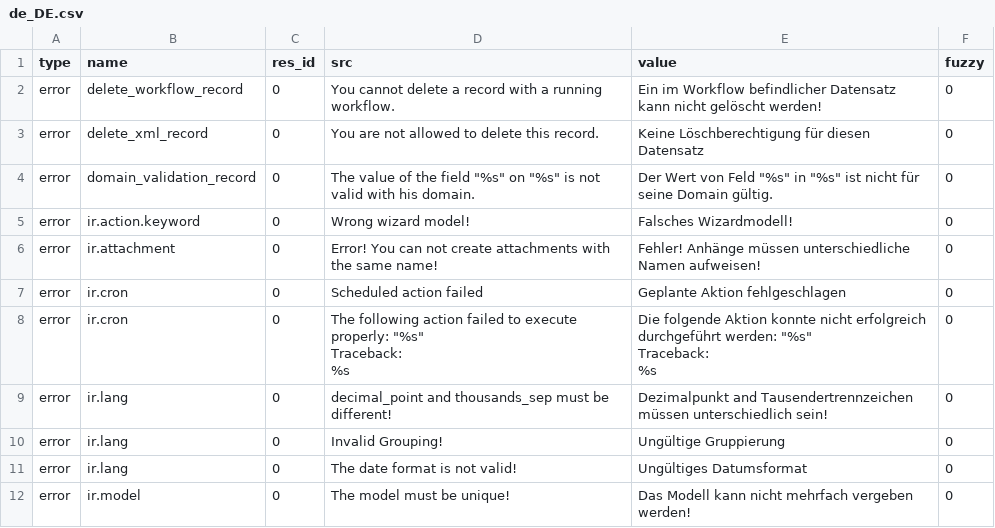
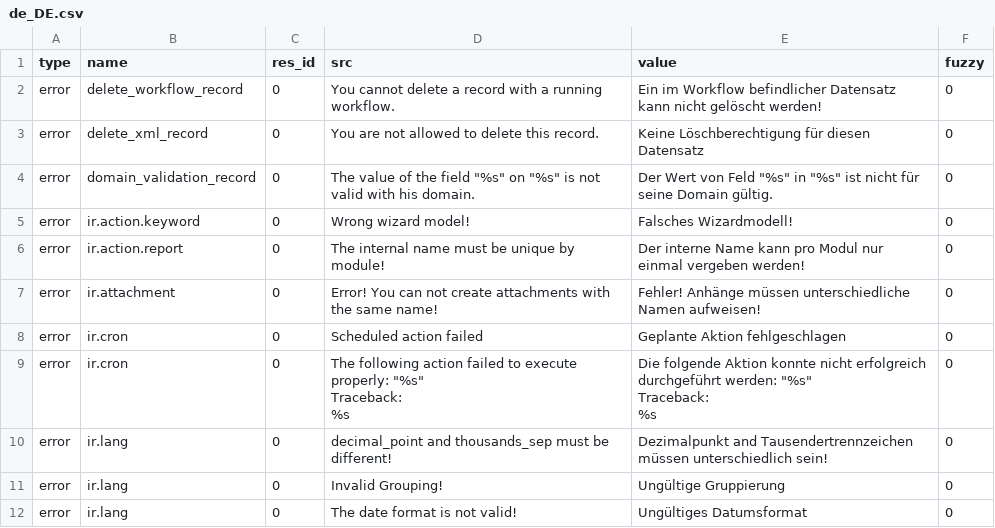
Before and after one commit to kret0s/tryton, a CSV file: trytond/ir/de_DE.csv, drawn as a sheet; only a part is shown; the shorter side is filled out with more unchanged rows.

Commit message:
Update translation for de_DE

```diff
--- a/trytond/ir/de_DE.csv
+++ b/trytond/ir/de_DE.csv
@@ -5,2 +5,3 @@ error,domain_validation_record,0,"The value of the field ""%s"" on ""%s"" is not
 error,ir.action.keyword,0,Wrong wizard model!,Falsches Wizardmodell!,0
+error,ir.action.report,0,The internal name must be unique by module!,Der interne Name kann pro Modul nur einmal vergeben werden!,0
 error,ir.attachment,0,Error! You can not create attachments with the same name!,Fehler! Anhänge müssen unterschiedliche Namen aufweisen!,0
```
